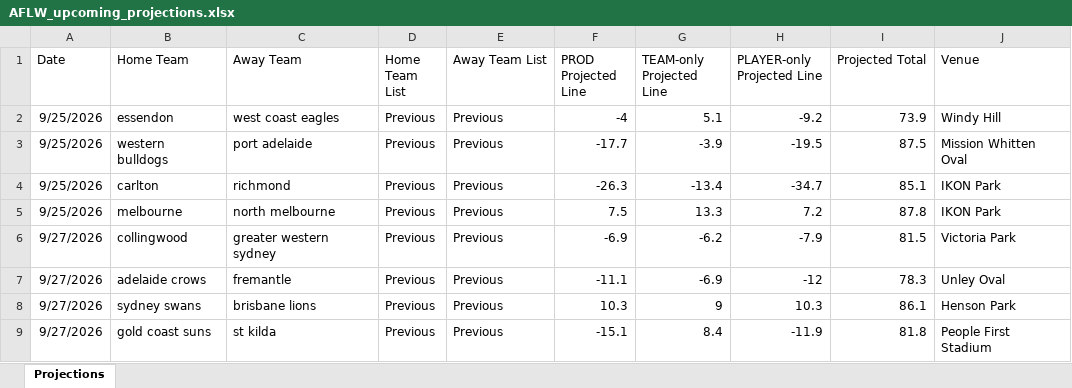
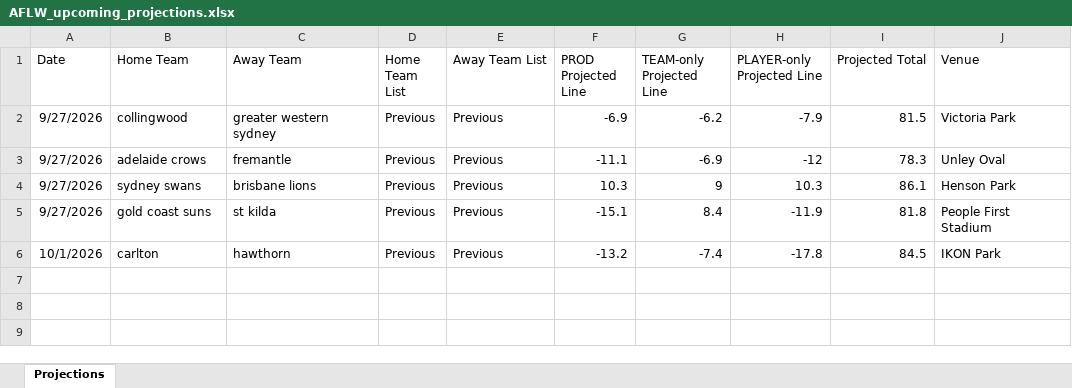
Before and after one commit to cgrocott89/ModelOutput, an Excel workbook: files/AFLW_upcoming_projections.xlsx, sheet Projections, drawn as a sheet; values as stored, in another font and other column widths than the file's, no borders; removed rows and columns are numbered as before the commit, all else as after; the diff names each change by its address in the sheet, - before the commit and + after, or states it on an @@ line.

```diff
--- a/files/AFLW_upcoming_projections.xlsx (sheet Projections)
+++ b/files/AFLW_upcoming_projections.xlsx (sheet Projections)
-row 2: 9/25/2026 | essendon | west coast eagles | Previous | Previous | -4 | 5.1 | -9.2 | 73.9 | Windy Hill
-row 3: 9/25/2026 | western bulldogs | port adelaide | Previous | Previous | -17.7 | -3.9 | -19.5 | 87.5 | Mission Whitten Oval
-row 4: 9/25/2026 | carlton | richmond | Previous | Previous | -26.3 | -13.4 | -34.7 | 85.1 | IKON Park
-row 5: 9/25/2026 | melbourne | north melbourne | Previous | Previous | 7.5 | 13.3 | 7.2 | 87.8 | IKON Park
+row 6: 10/1/2026 | carlton | hawthorn | Previous | Previous | -13.2 | -7.4 | -17.8 | 84.5 | IKON Park
```
Also changed, not shown: files/AFL_futures_sim.xlsx, files/AFL_goalscorers.xlsx, 15 other files.
